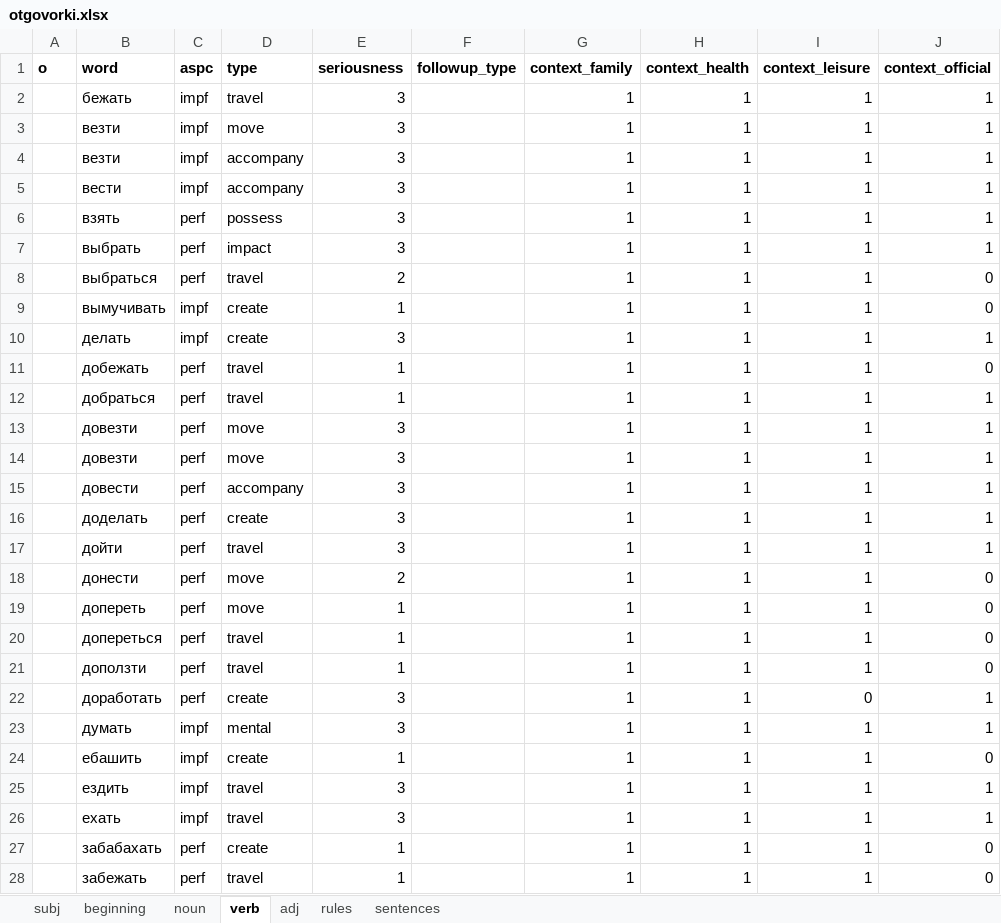
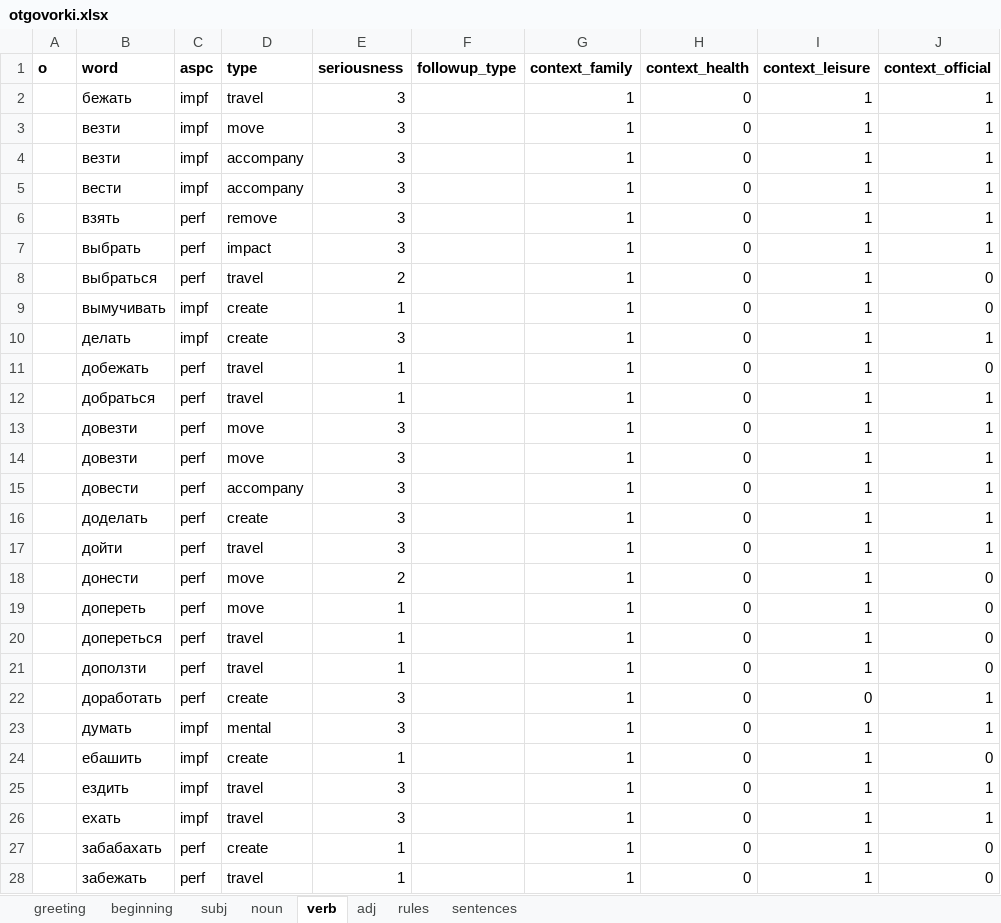
Before and after one commit to dartungar/otmazy-bot, an Excel workbook: otgovorki.xlsx, sheet verb, drawn as a sheet; only a part is shown; values as stored, in another font and other column widths than the file's, no borders; charts and pictures and conditional formats not drawn; the diff covers the shown part only; the diff names each change by its address in the sheet, - before the commit and + after, or states it on an @@ line.

```diff
--- a/otgovorki.xlsx (sheet verb)
+++ b/otgovorki.xlsx (sheet verb)
+sheet tab: greeting
@@ sheet tab order changed: greeting | beginning | subj | noun | verb | adj | rules | sentences @@
-H2:H28 (context_health): 1
+H2:H28 (context_health): 0
-D6 (type): possess
+D6 (type): remove
```
Also changed, not shown: 10 added rows and 112 edited cells elsewhere in this sheet, sheet noun, sheet subj, sheet beginning, sheet adj, sheet rules, sheet sentences, hidden cells, charts or pictures, 5 other files.
